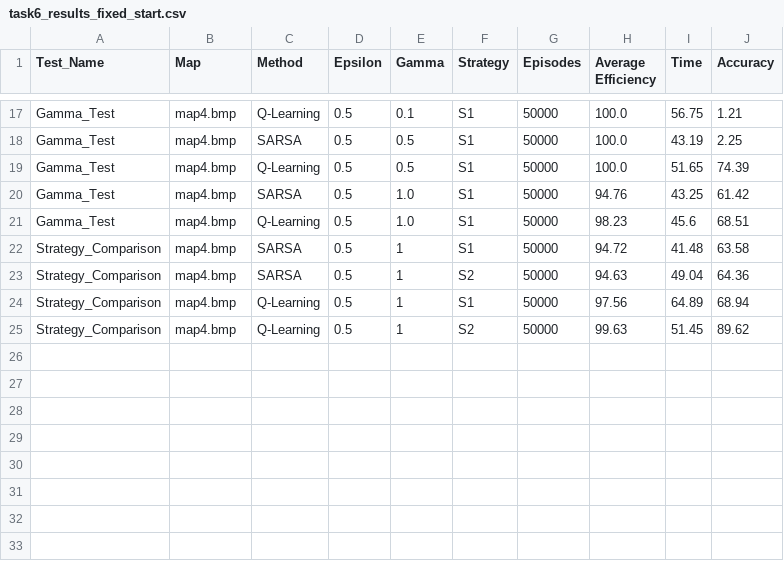
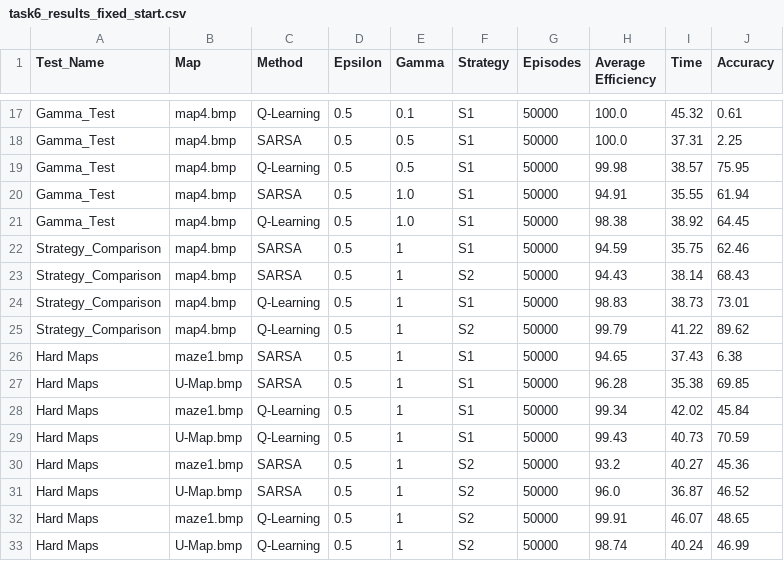
Before and after one commit to LoganN011/cs529, a CSV file: Final/Old_Runs/task6_results_fixed_start.csv, drawn as a sheet; only a part is shown, gaps mark what is left out; the diff covers the shown part only; the diff names each change by its address in the sheet, - before the commit and + after, or states it on an @@ line.

```diff
--- a/Final/Old_Runs/task6_results_fixed_start.csv
+++ b/Final/Old_Runs/task6_results_fixed_start.csv
-I17 (Time): 56.75
+I17 (Time): 45.32
-J17 (Accuracy): 1.21
+J17 (Accuracy): 0.61
-I18 (Time): 43.19
+I18 (Time): 37.31
-H19 (Average Efficiency): 100.0
+H19 (Average Efficiency): 99.98
-I19 (Time): 51.65
+I19 (Time): 38.57
-J19 (Accuracy): 74.39
+J19 (Accuracy): 75.95
-H20 (Average Efficiency): 94.76
+H20 (Average Efficiency): 94.91
-I20 (Time): 43.25
+I20 (Time): 35.55
-J20 (Accuracy): 61.42
+J20 (Accuracy): 61.94
-H21 (Average Efficiency): 98.23
+H21 (Average Efficiency): 98.38
-I21 (Time): 45.6
+I21 (Time): 38.92
-J21 (Accuracy): 68.51
+J21 (Accuracy): 64.45
-H22 (Average Efficiency): 94.72
+H22 (Average Efficiency): 94.59
-I22 (Time): 41.48
+I22 (Time): 35.75
-J22 (Accuracy): 63.58
+J22 (Accuracy): 62.46
-H23 (Average Efficiency): 94.63
+H23 (Average Efficiency): 94.43
-I23 (Time): 49.04
+I23 (Time): 38.14
-J23 (Accuracy): 64.36
+J23 (Accuracy): 68.43
-H24 (Average Efficiency): 97.56
+H24 (Average Efficiency): 98.83
-I24 (Time): 64.89
+I24 (Time): 38.73
-J24 (Accuracy): 68.94
+J24 (Accuracy): 73.01
-H25 (Average Efficiency): 99.63
+H25 (Average Efficiency): 99.79
-I25 (Time): 51.45
+I25 (Time): 41.22
+row 26: Hard Maps | maze1.bmp | SARSA | 0.5 | 1 | S1 | 50000 | 94.65 | 37.43 | 6.38
+row 27: Hard Maps | U-Map.bmp | SARSA | 0.5 | 1 | S1 | 50000 | 96.28 | 35.38 | 69.85
+row 28: Hard Maps | maze1.bmp | Q-Learning | 0.5 | 1 | S1 | 50000 | 99.34 | 42.02 | 45.84
+row 29: Hard Maps | U-Map.bmp | Q-Learning | 0.5 | 1 | S1 | 50000 | 99.43 | 40.73 | 70.59
+row 30: Hard Maps | maze1.bmp | SARSA | 0.5 | 1 | S2 | 50000 | 93.2 | 40.27 | 45.36
+row 31: Hard Maps | U-Map.bmp | SARSA | 0.5 | 1 | S2 | 50000 | 96.0 | 36.87 | 46.52
+row 32: Hard Maps | maze1.bmp | Q-Learning | 0.5 | 1 | S2 | 50000 | 99.91 | 46.07 | 48.65
+row 33: Hard Maps | U-Map.bmp | Q-Learning | 0.5 | 1 | S2 | 50000 | 98.74 | 40.24 | 46.99
```
Also changed, not shown: 31 edited cells elsewhere in this file, Final/Old_Runs/task6_results_random_start.csv, 1 other file.
